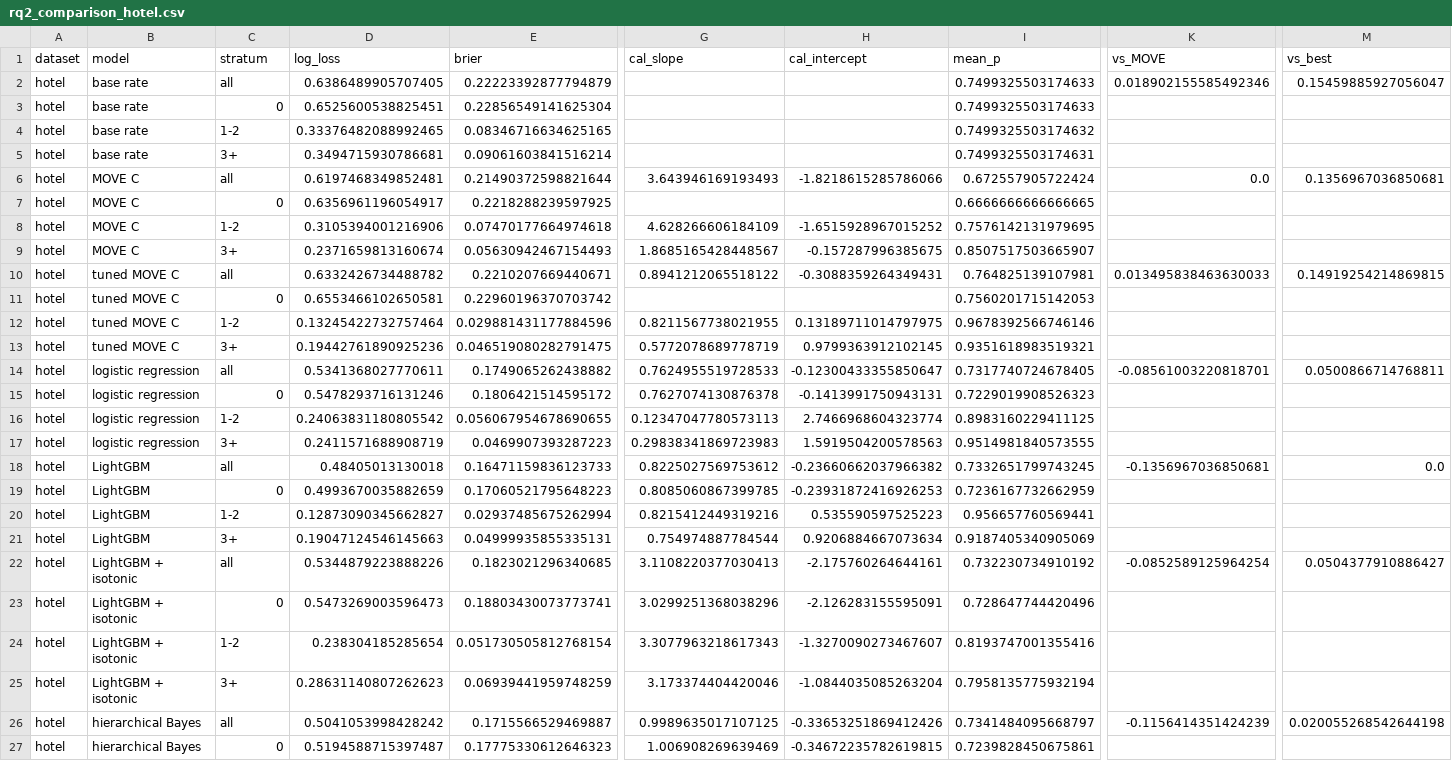
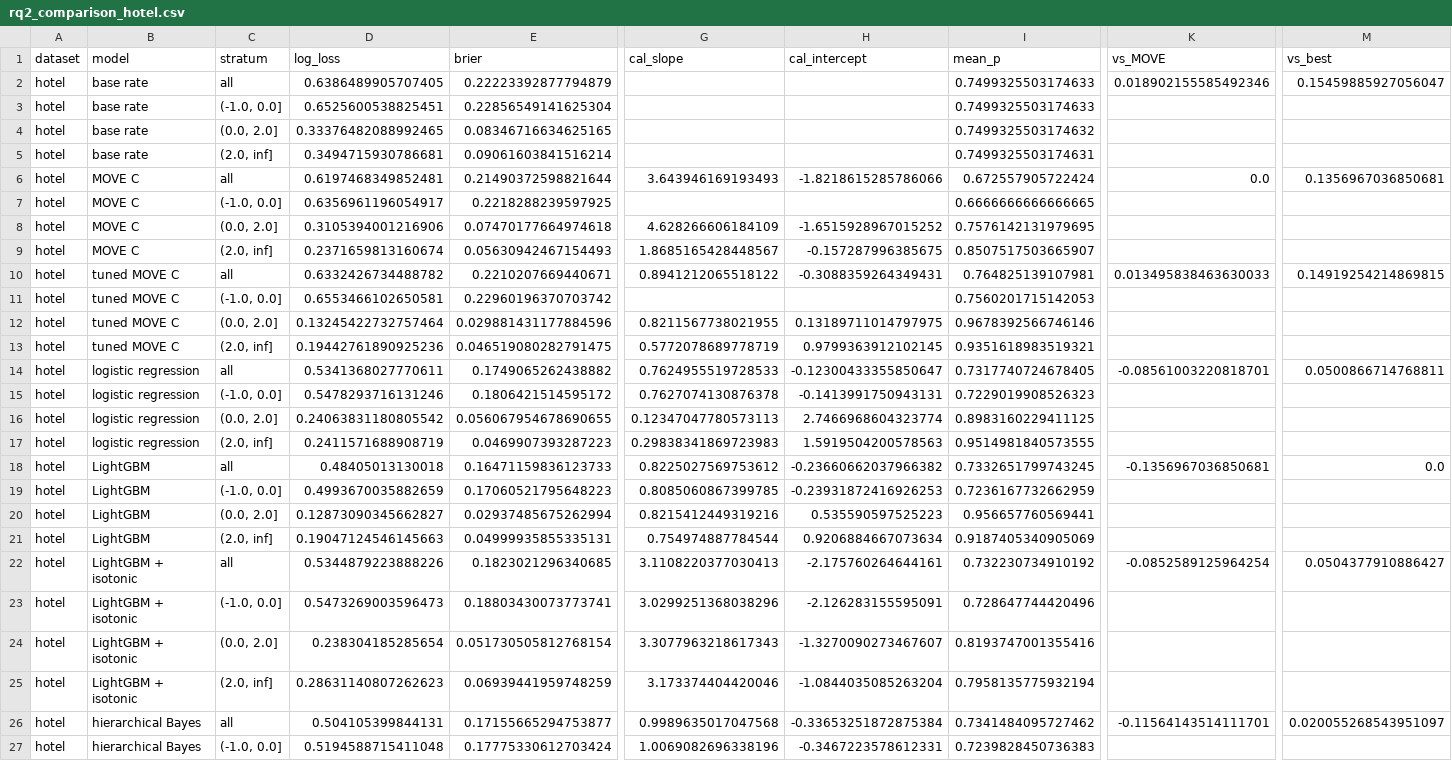
Before and after one commit to digantasarmah1001-crypto/MOVE-Will-they-show-up, a CSV file: results/tables/rq2_comparison_hotel.csv, drawn as a sheet; only a part is shown, gaps mark what is left out; the diff covers the shown part only; the diff names each change by its address in the sheet, - before the commit and + after, or states it on an @@ line.

```diff
--- a/results/tables/rq2_comparison_hotel.csv
+++ b/results/tables/rq2_comparison_hotel.csv
-C3 (stratum): 0
+C3 (stratum): (-1.0, 0.0]
-C4 (stratum): 1-2
+C4 (stratum): (0.0, 2.0]
-C5 (stratum): 3+
+C5 (stratum): (2.0, inf]
-C7 (stratum): 0
+C7 (stratum): (-1.0, 0.0]
-C8 (stratum): 1-2
+C8 (stratum): (0.0, 2.0]
-C9 (stratum): 3+
+C9 (stratum): (2.0, inf]
-C11 (stratum): 0
+C11 (stratum): (-1.0, 0.0]
-C12 (stratum): 1-2
+C12 (stratum): (0.0, 2.0]
-C13 (stratum): 3+
+C13 (stratum): (2.0, inf]
-C15 (stratum): 0
+C15 (stratum): (-1.0, 0.0]
-C16 (stratum): 1-2
+C16 (stratum): (0.0, 2.0]
-C17 (stratum): 3+
+C17 (stratum): (2.0, inf]
-C19 (stratum): 0
+C19 (stratum): (-1.0, 0.0]
-C20 (stratum): 1-2
+C20 (stratum): (0.0, 2.0]
-C21 (stratum): 3+
+C21 (stratum): (2.0, inf]
-C23 (stratum): 0
+C23 (stratum): (-1.0, 0.0]
-C24 (stratum): 1-2
+C24 (stratum): (0.0, 2.0]
-C25 (stratum): 3+
+C25 (stratum): (2.0, inf]
-D26 (log_loss): 0.5041053998428242
+D26 (log_loss): 0.504105399844131
-E26 (brier): 0.1715566529469887
+E26 (brier): 0.17155665294753877
-G26 (cal_slope): 0.9989635017107125
+G26 (cal_slope): 0.9989635017047568
-H26 (cal_intercept): -0.33653251869412426
+H26 (cal_intercept): -0.33653251872875384
-I26 (mean_p): 0.7341484095668797
+I26 (mean_p): 0.7341484095727462
-K26 (vs_MOVE): -0.1156414351424239
+K26 (vs_MOVE): -0.11564143514111701
-M26 (vs_best): 0.020055268542644198
+M26 (vs_best): 0.020055268543951097
-C27 (stratum): 0
+C27 (stratum): (-1.0, 0.0]
-D27 (log_loss): 0.5194588715397487
+D27 (log_loss): 0.5194588715411048
-E27 (brier): 0.17775330612646323
+E27 (brier): 0.17775330612703424
-G27 (cal_slope): 1.006908269639469
+G27 (cal_slope): 1.0069082696338196
-H27 (cal_intercept): -0.34672235782619815
+H27 (cal_intercept): -0.3467223578612331
-I27 (mean_p): 0.7239828450675861
+I27 (mean_p): 0.7239828450736383
```
Also changed, not shown: 12 edited cells elsewhere in this file, results/tables/baselines.csv, results/tables/rq1_noshow_effects.csv, 1 other file.
